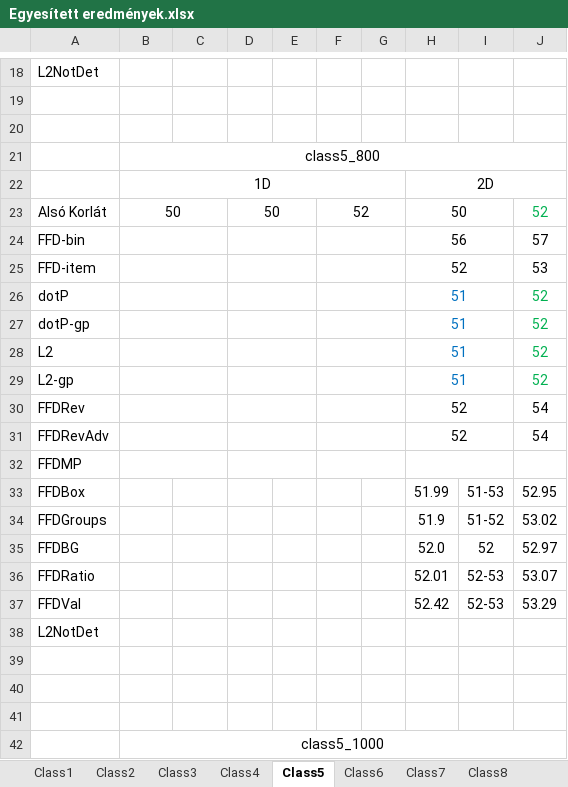
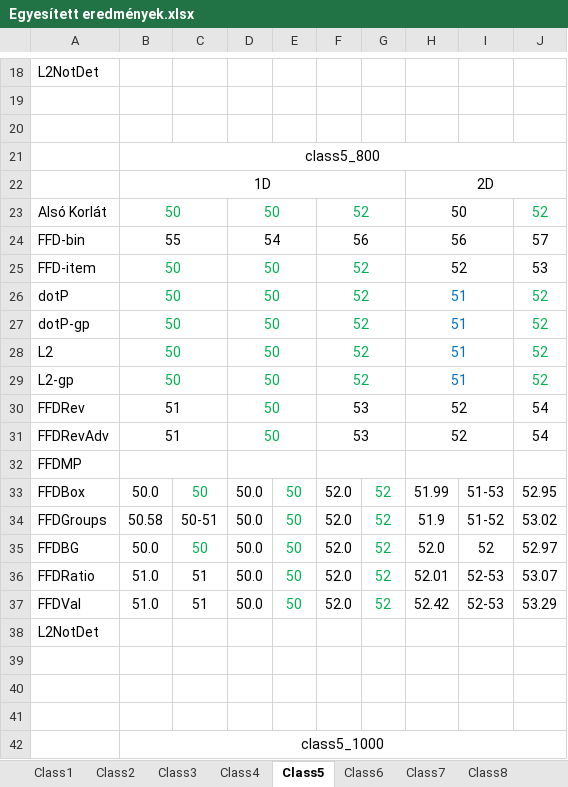
Before and after one commit to Pityundra/Pakolas_tdk, an Excel workbook: Results/Egyesített eredmények.xlsx, sheet Class5, drawn as a sheet; only a part is shown, gaps mark what is left out; values as stored, in another font and other column widths than the file's, no borders; the diff covers the shown part only; the diff names each change by its address in the sheet, - before the commit and + after, or states it on an @@ line.

```diff
--- a/Results/Egyesített eredmények.xlsx (sheet Class5)
+++ b/Results/Egyesített eredmények.xlsx (sheet Class5)
-B23 text colour: black
+B23 text colour: #00B050
-D23 text colour: black
+D23 text colour: #00B050
-F23 text colour: black
+F23 text colour: #00B050
-B24: (empty)
+B24: 55
-D24: (empty)
+D24: 54
-F24: (empty)
+F24: 56
-B25:B29: (empty)
+B25:B29: 50
-D25:D31: (empty)
+D25:D31: 50
-F25:F29: (empty)
+F25:F29: 52
-B30:B31: (empty)
+B30:B31: 51
-F30:F31: (empty)
+F30:F31: 53
-B33: (empty)
+B33: 50.0
-C33: (empty)
+C33: 50
-D33:D37: (empty)
+D33:D37: 50.0
-E33:E37: (empty)
+E33:E37: 50
-F33:F37: (empty)
+F33:F37: 52.0
-G33:G37: (empty)
+G33:G37: 52
-B34: (empty)
+B34: 50.58
-C34: (empty)
+C34: 50-51
-B35: (empty)
+B35: 50.0
-C35: (empty)
+C35: 50
-B36:B37: (empty)
+B36:B37: 51.0
-C36:C37: (empty)
+C36:C37: 51
```
Also changed, not shown: 108 edited cells and cell formats elsewhere in this sheet, sheet Class7, sheet Class8, sheet Class6, Results/1D_Results/1D_Results.xlsx.
